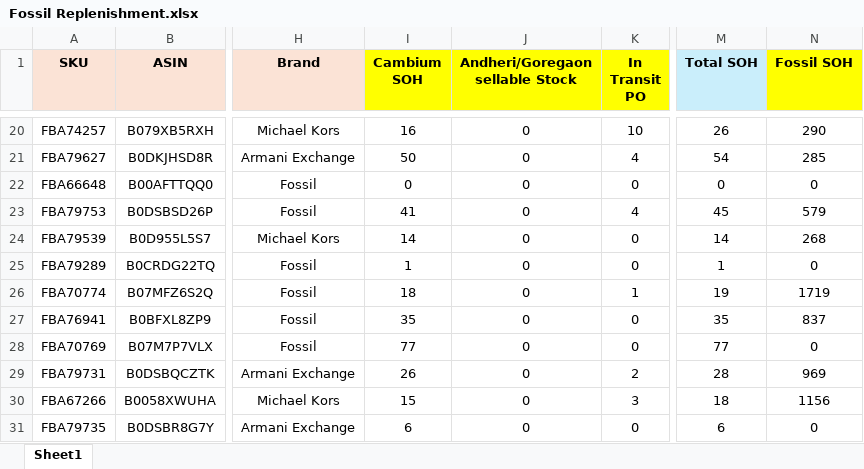
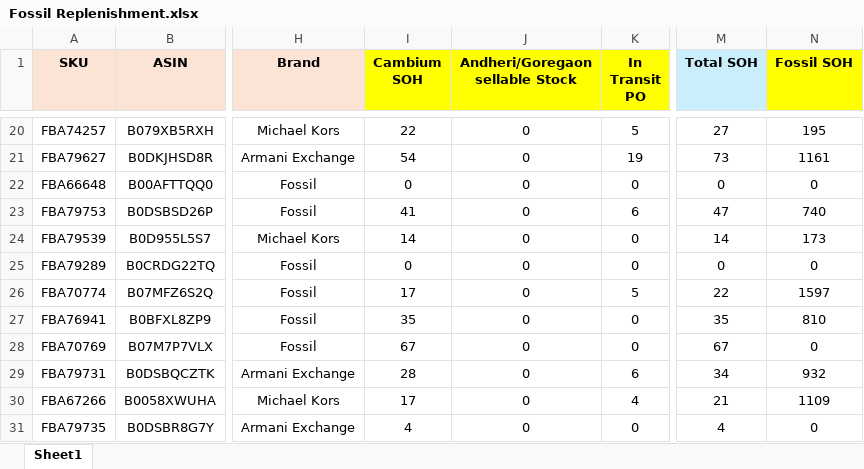
Before and after one commit to nitesh-lang/am-replenishment, an Excel workbook: data/input/Fossil Replenishment/Fossil Replenishment.xlsx, sheet Sheet1, drawn as a sheet; only a part is shown, gaps mark what is left out; values as stored, in another font and other column widths than the file's, no borders; conditional formats not drawn; the diff covers the shown part only; the diff names each change by its address in the sheet, - before the commit and + after, or states it on an @@ line.

Commit message:
Update Fossil files

```diff
--- a/data/input/Fossil Replenishment/Fossil Replenishment.xlsx (sheet Sheet1)
+++ b/data/input/Fossil Replenishment/Fossil Replenishment.xlsx (sheet Sheet1)
-I20 (Cambium SOH): 16
+I20 (Cambium SOH): 22
-K20 (In Transit PO): 10
+K20 (In Transit PO): 5
-M20 (Total SOH): 26
+M20 (Total SOH): 27
-N20 (Fossil SOH): 290
+N20 (Fossil SOH): 195
-I21 (Cambium SOH): 50
+I21 (Cambium SOH): 54
-K21 (In Transit PO): 4
+K21 (In Transit PO): 19
-M21 (Total SOH): 54
+M21 (Total SOH): 73
-N21 (Fossil SOH): 285
+N21 (Fossil SOH): 1161
-K23 (In Transit PO): 4
+K23 (In Transit PO): 6
-M23 (Total SOH): 45
+M23 (Total SOH): 47
-N23 (Fossil SOH): 579
+N23 (Fossil SOH): 740
-N24 (Fossil SOH): 268
+N24 (Fossil SOH): 173
-I25 (Cambium SOH): 1
+I25 (Cambium SOH): 0
-M25 (Total SOH): 1
+M25 (Total SOH): 0
-I26 (Cambium SOH): 18
+I26 (Cambium SOH): 17
-K26 (In Transit PO): 1
+K26 (In Transit PO): 5
-M26 (Total SOH): 19
+M26 (Total SOH): 22
-N26 (Fossil SOH): 1719
+N26 (Fossil SOH): 1597
-N27 (Fossil SOH): 837
+N27 (Fossil SOH): 810
-I28 (Cambium SOH): 77
+I28 (Cambium SOH): 67
-M28 (Total SOH): 77
+M28 (Total SOH): 67
-I29 (Cambium SOH): 26
+I29 (Cambium SOH): 28
-K29 (In Transit PO): 2
+K29 (In Transit PO): 6
-M29 (Total SOH): 28
+M29 (Total SOH): 34
-N29 (Fossil SOH): 969
+N29 (Fossil SOH): 932
-I30 (Cambium SOH): 15
+I30 (Cambium SOH): 17
-K30 (In Transit PO): 3
+K30 (In Transit PO): 4
-M30 (Total SOH): 18
+M30 (Total SOH): 21
-N30 (Fossil SOH): 1156
+N30 (Fossil SOH): 1109
-I31 (Cambium SOH): 6
+I31 (Cambium SOH): 4
-M31 (Total SOH): 6
+M31 (Total SOH): 4
```
Also changed, not shown: 31 added rows and 654 edited cells elsewhere in this sheet, 2 other files.
